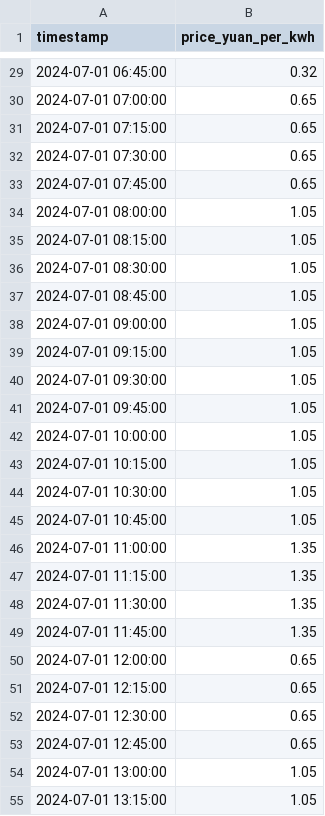
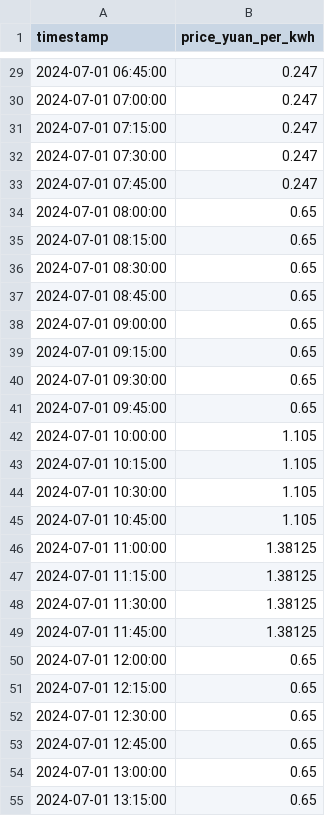
Before and after one commit to qingfeng092802/TideShift, a CSV file: data/price/typical_price.csv, drawn as a sheet; only a part is shown, gaps mark what is left out; the diff covers the shown part only.

```diff
--- a/data/price/typical_price.csv
+++ b/data/price/typical_price.csv
@@ -29,22 +29,22 @@
-2024-07-01 06:45:00,0.32
-2024-07-01 07:00:00,0.65
-2024-07-01 07:15:00,0.65
-2024-07-01 07:30:00,0.65
-2024-07-01 07:45:00,0.65
-2024-07-01 08:00:00,1.05
-2024-07-01 08:15:00,1.05
-2024-07-01 08:30:00,1.05
-2024-07-01 08:45:00,1.05
-2024-07-01 09:00:00,1.05
-2024-07-01 09:15:00,1.05
-2024-07-01 09:30:00,1.05
-2024-07-01 09:45:00,1.05
-2024-07-01 10:00:00,1.05
-2024-07-01 10:15:00,1.05
-2024-07-01 10:30:00,1.05
-2024-07-01 10:45:00,1.05
-2024-07-01 11:00:00,1.35
-2024-07-01 11:15:00,1.35
-2024-07-01 11:30:00,1.35
-2024-07-01 11:45:00,1.35
+2024-07-01 06:45:00,0.247
+2024-07-01 07:00:00,0.247
+2024-07-01 07:15:00,0.247
+2024-07-01 07:30:00,0.247
+2024-07-01 07:45:00,0.247
+2024-07-01 08:00:00,0.65
+2024-07-01 08:15:00,0.65
+2024-07-01 08:30:00,0.65
+2024-07-01 08:45:00,0.65
+2024-07-01 09:00:00,0.65
+2024-07-01 09:15:00,0.65
+2024-07-01 09:30:00,0.65
+2024-07-01 09:45:00,0.65
+2024-07-01 10:00:00,1.105
+2024-07-01 10:15:00,1.105
+2024-07-01 10:30:00,1.105
+2024-07-01 10:45:00,1.105
+2024-07-01 11:00:00,1.38125
+2024-07-01 11:15:00,1.38125
+2024-07-01 11:30:00,1.38125
+2024-07-01 11:45:00,1.38125
 2024-07-01 12:00:00,0.65
@@ -53,3 +53,3 @@
 2024-07-01 12:45:00,0.65
-2024-07-01 13:00:00,1.05
-2024-07-01 13:15:00,1.05
+2024-07-01 13:00:00,0.65
+2024-07-01 13:15:00,0.65
```
Also changed, not shown: 65 edited cells elsewhere in this file, data/load/dr_signals.csv, data/load/load_data.csv, 23 other files.
